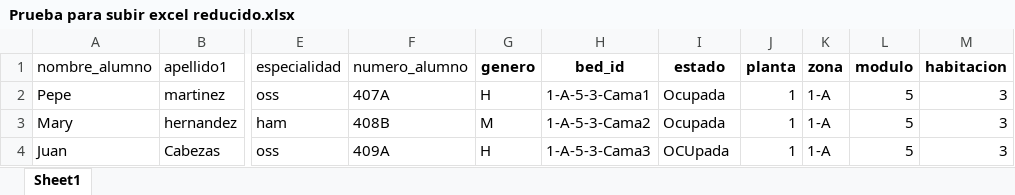
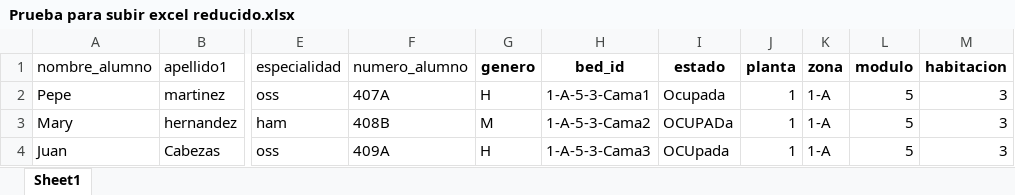
Before and after one commit to amarp20/Morpheus, an Excel workbook: app/uploads/Prueba para subir excel reducido.xlsx, sheet Sheet1, drawn as a sheet; only a part is shown, gaps mark what is left out; values as stored, in another font and other column widths than the file's, no borders; the diff names each change by its address in the sheet, - before the commit and + after, or states it on an @@ line.

Commit message:
Lista para presentar

```diff
--- a/app/uploads/Prueba para subir excel reducido.xlsx (sheet Sheet1)
+++ b/app/uploads/Prueba para subir excel reducido.xlsx (sheet Sheet1)
-I3 (estado): Ocupada
+I3 (estado): OCUPADa
```
Also changed, not shown: 9 other files.
